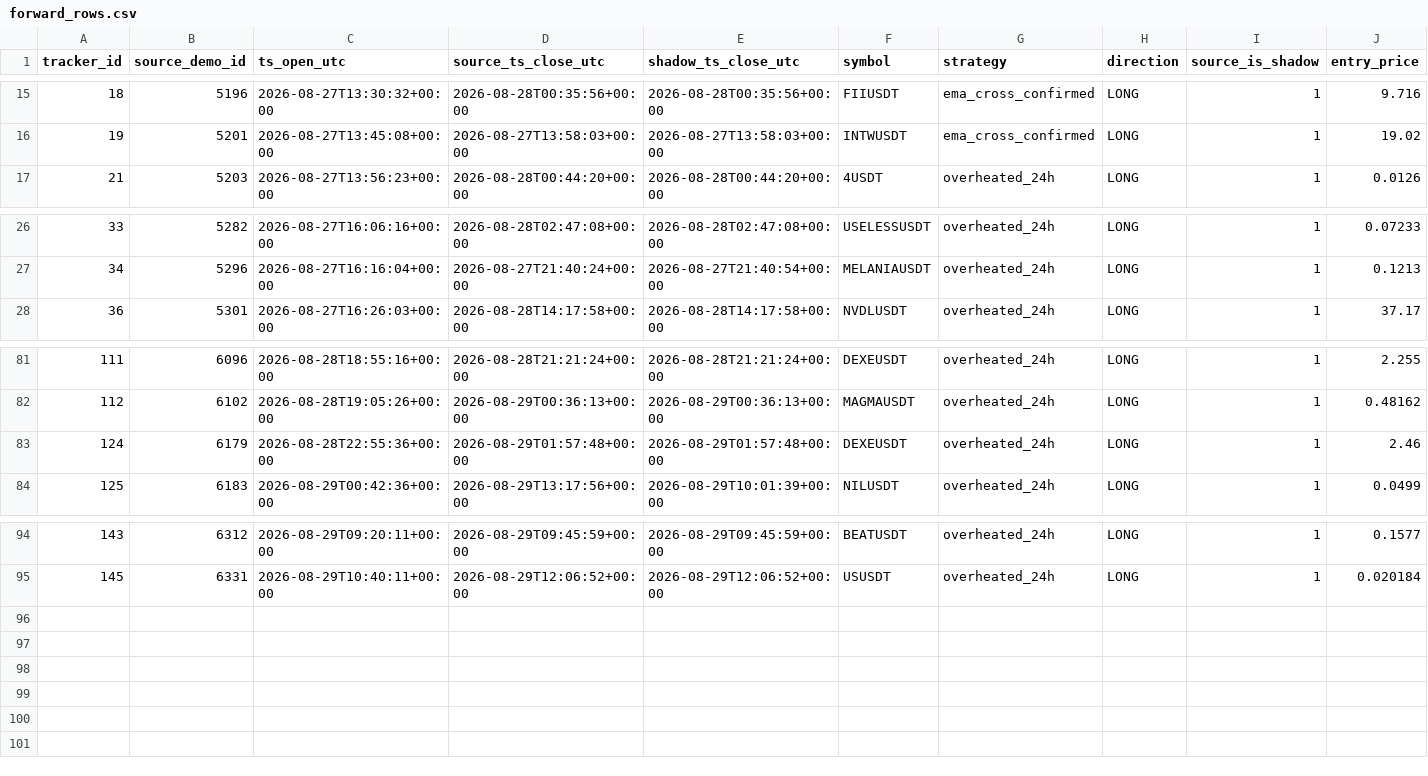
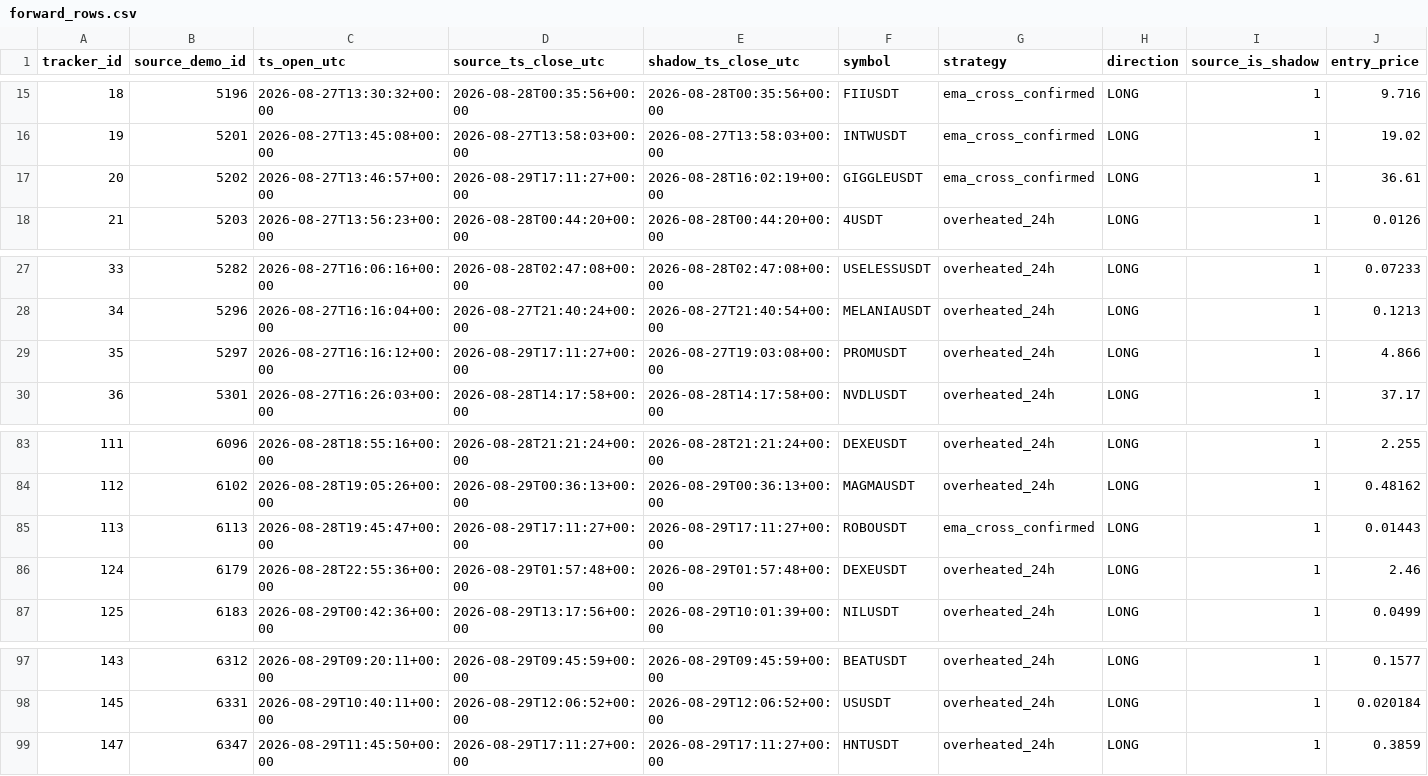
Before and after one commit to mamaligatudorjw-lang/Tv-bot, a CSV file: telegram-webhook-bot/outcome_trailing_shadow/forward_rows.csv, drawn as a sheet; only a part is shown, gaps mark what is left out; rows hold the shown columns only; the diff names each change by its address in the sheet, - before the commit and + after, or states it on an @@ line.

```diff
--- a/telegram-webhook-bot/outcome_trailing_shadow/forward_rows.csv
+++ b/telegram-webhook-bot/outcome_trailing_shadow/forward_rows.csv
+row 17: 20 | 5202 | 2026-08-27T13:46:57+00:00 | 2026-08-29T17:11:27+00:00 | 2026-08-28T16:02:19+00:00 | GIGGLEUSDT | ema_cross_confirmed | LONG | 1 | 36.61
+row 29: 35 | 5297 | 2026-08-27T16:16:12+00:00 | 2026-08-29T17:11:27+00:00 | 2026-08-27T19:03:08+00:00 | PROMUSDT | overheated_24h | LONG | 1 | 4.866
+row 85: 113 | 6113 | 2026-08-28T19:45:47+00:00 | 2026-08-29T17:11:27+00:00 | 2026-08-29T17:11:27+00:00 | ROBOUSDT | ema_cross_confirmed | LONG | 1 | 0.01443
+row 99: 147 | 6347 | 2026-08-29T11:45:50+00:00 | 2026-08-29T17:11:27+00:00 | 2026-08-29T17:11:27+00:00 | HNTUSDT | overheated_24h | LONG | 1 | 0.3859
```
Also changed, not shown: telegram-webhook-bot/outcome_trailing_shadow/forward_summary.csv, telegram-webhook-bot/outcome_trailing_shadow/paired_bootstrap.csv, 4 other files.
